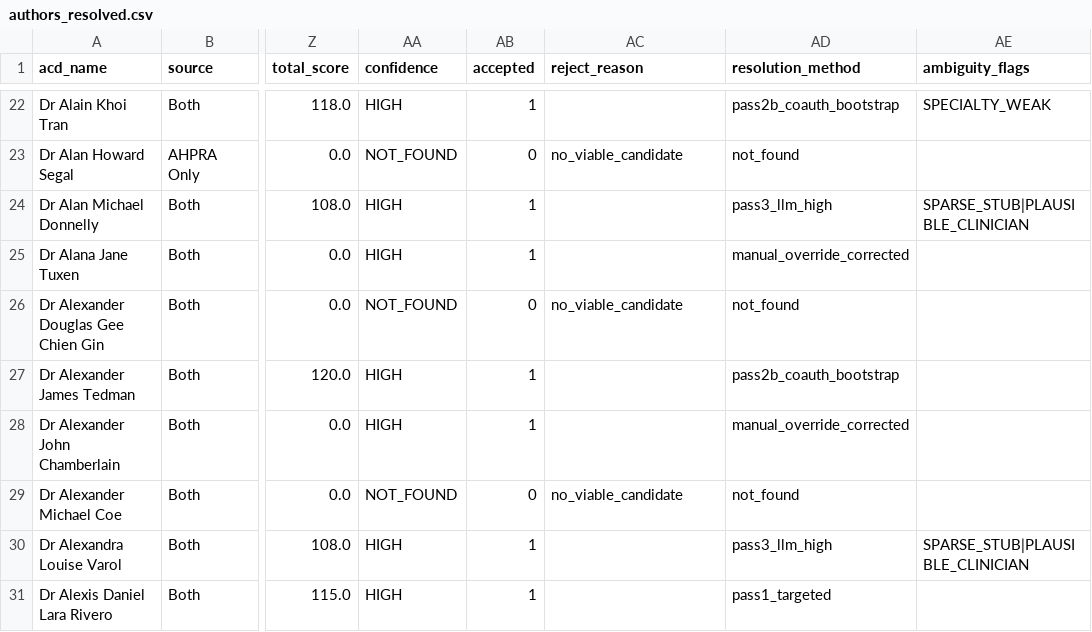
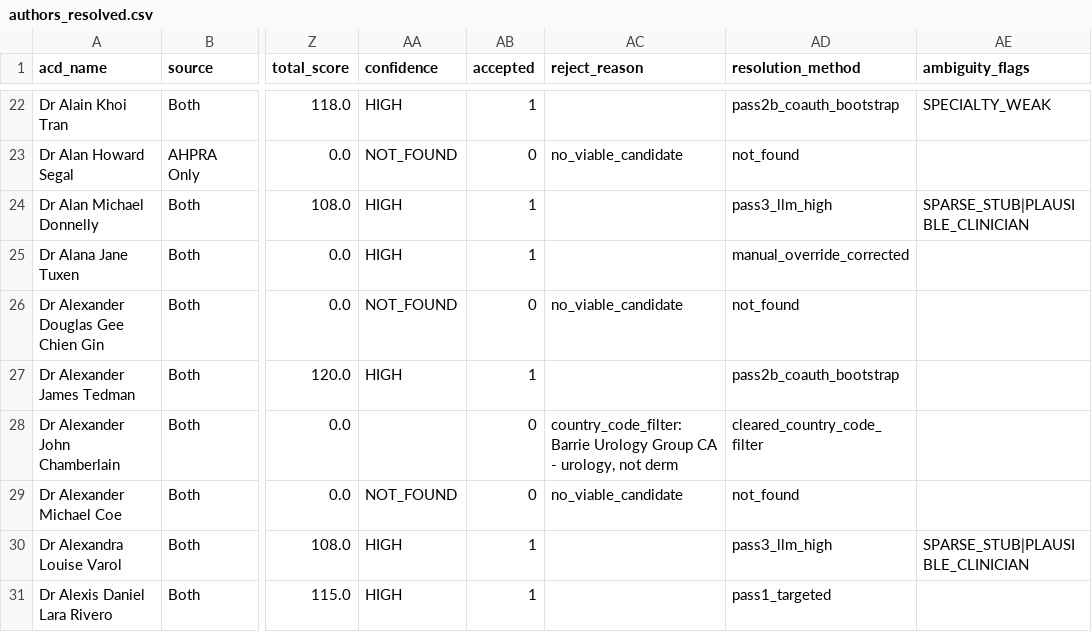
Before and after one commit to PanaceAInsights/AIWG2, a CSV file: data/processed/authors_resolved.csv, drawn as a sheet; only a part is shown, gaps mark what is left out; the diff covers the shown part only; the diff names each change by its address in the sheet, - before the commit and + after, or states it on an @@ line.

Commit message:
Entity resolution: systematic multi-stage pipeline (scripts 20-23)
- Script 20: comprehensive entity resolution (OpenAlex + ORCID + AU/NZ hard filters)
- Script 21: web cross-validation design (Stage 4)
- Script 22: web CV runner with country-code institution check + LLM parsing
- Script 23: country-code based institution filter (replaces keyword matching)
- Total false positives cleared: 84 (from 474 to 381 accepted matches)
- All accepted matches now require: AU/NZ affiliation OR aunz_ever=1 + derm topics
- Proportional derm topic threshold: 1/5 works for <50 pubs, 2/5 for 50-100, 3/5 for 100+
- docs/Entity_Resolution_Pipeline_Design.md: full architecture documentation

```diff
--- a/data/processed/authors_resolved.csv
+++ b/data/processed/authors_resolved.csv
-AA28 (confidence): HIGH
+AA28 (confidence): (empty)
-AB28 (accepted): 1
+AB28 (accepted): 0
-AC28 (reject_reason): (empty)
+AC28 (reject_reason): country_code_filter: Barrie Urology Group CA - urology, not derm
-AD28 (resolution_method): manual_override_corrected
+AD28 (resolution_method): cleared_country_code_filter
```
Also changed, not shown: 80 edited cells elsewhere in this file, 6 other files.
